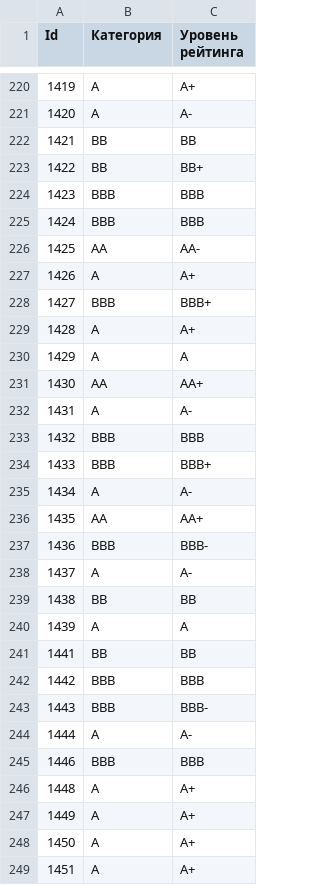
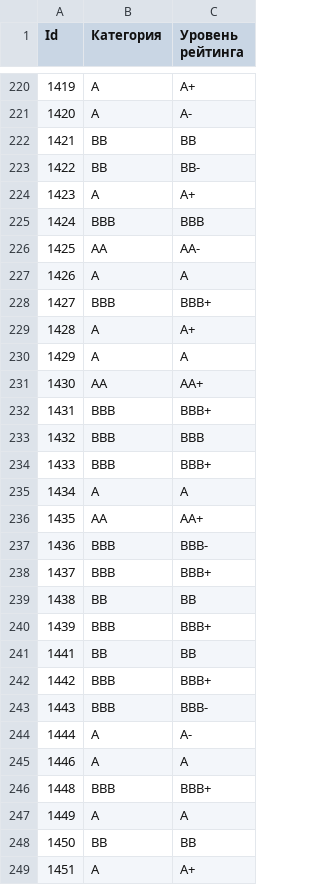
Before and after one commit to karimovdo/hak1, a CSV file: submission.csv, drawn as a sheet; only a part is shown, gaps mark what is left out; the diff covers the shown part only.

```diff
--- a/submission.csv
+++ b/submission.csv
@@ -222,7 +222,7 @@ Id;Категория;Уровень рейтинга
 1421;BB;BB
-1422;BB;BB+
-1423;BBB;BBB
+1422;BB;BB-
+1423;A;A+
 1424;BBB;BBB
 1425;AA;AA-
-1426;A;A+
+1426;A;A
 1427;BBB;BBB+
@@ -231,19 +231,19 @@ Id;Категория;Уровень рейтинга
 1430;AA;AA+
-1431;A;A-
+1431;BBB;BBB+
 1432;BBB;BBB
 1433;BBB;BBB+
-1434;A;A-
+1434;A;A
 1435;AA;AA+
 1436;BBB;BBB-
-1437;A;A-
+1437;BBB;BBB+
 1438;BB;BB
-1439;A;A
+1439;BBB;BBB+
 1441;BB;BB
-1442;BBB;BBB
+1442;BBB;BBB+
 1443;BBB;BBB-
 1444;A;A-
-1446;BBB;BBB
-1448;A;A+
-1449;A;A+
-1450;A;A+
+1446;A;A
+1448;BBB;BBB+
+1449;A;A
+1450;BB;BB
 1451;A;A+
```
Also changed, not shown: 125 edited cells elsewhere in this file, 4 other files.
